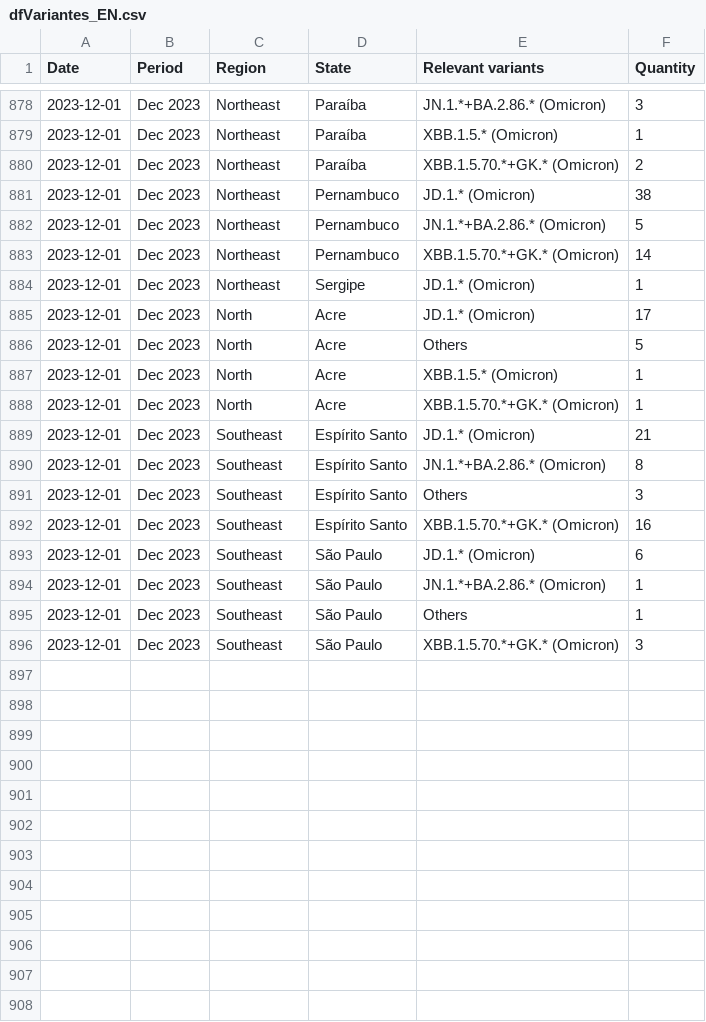
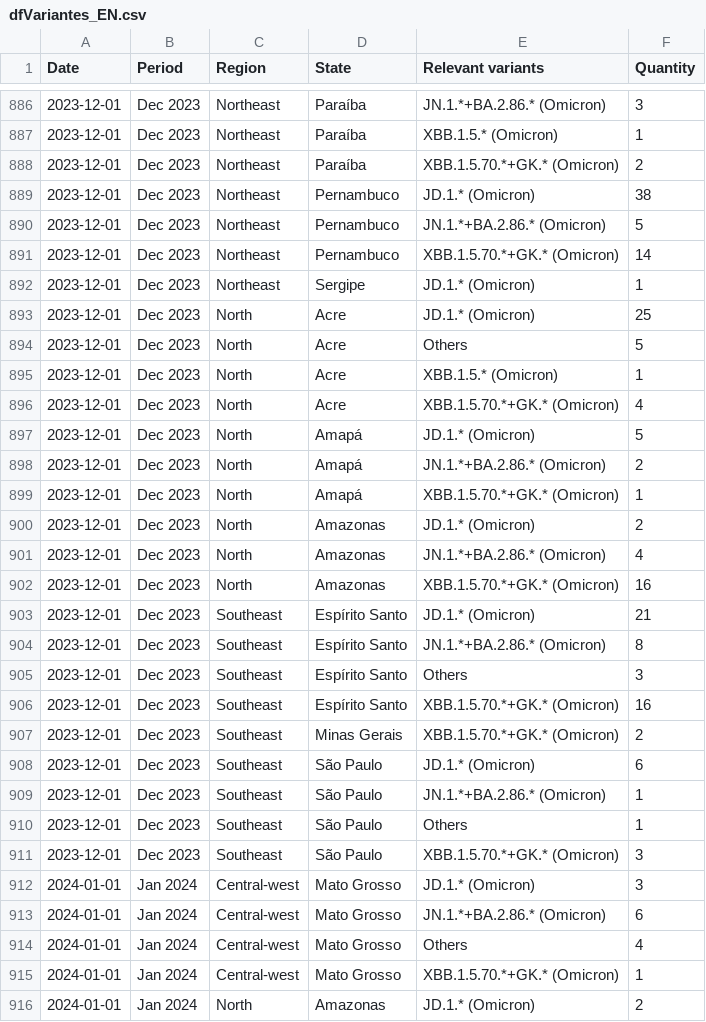
Before and after one commit to vanleiko/RedeGenomica, a CSV file: dfVariantes_EN.csv, drawn as a sheet; only a part is shown, gaps mark what is left out; the diff covers the shown part only.

```diff
--- a/dfVariantes_EN.csv
+++ b/dfVariantes_EN.csv
@@ -884,6 +892,12 @@ Date,Period,Region,State,Relevant variants,Quantity
 2023-12-01,Dec 2023,Northeast,Sergipe,JD.1.* (Omicron),1
-2023-12-01,Dec 2023,North,Acre,JD.1.* (Omicron),17
+2023-12-01,Dec 2023,North,Acre,JD.1.* (Omicron),25
 2023-12-01,Dec 2023,North,Acre,Others,5
 2023-12-01,Dec 2023,North,Acre,XBB.1.5.* (Omicron),1
-2023-12-01,Dec 2023,North,Acre,XBB.1.5.70.*+GK.* (Omicron),1
+2023-12-01,Dec 2023,North,Acre,XBB.1.5.70.*+GK.* (Omicron),4
+2023-12-01,Dec 2023,North,Amapá,JD.1.* (Omicron),5
+2023-12-01,Dec 2023,North,Amapá,JN.1.*+BA.2.86.* (Omicron),2
+2023-12-01,Dec 2023,North,Amapá,XBB.1.5.70.*+GK.* (Omicron),1
+2023-12-01,Dec 2023,North,Amazonas,JD.1.* (Omicron),2
+2023-12-01,Dec 2023,North,Amazonas,JN.1.*+BA.2.86.* (Omicron),4
+2023-12-01,Dec 2023,North,Amazonas,XBB.1.5.70.*+GK.* (Omicron),16
 2023-12-01,Dec 2023,Southeast,Espírito Santo,JD.1.* (Omicron),21
@@ -892,2 +906,3 @@ Date,Period,Region,State,Relevant variants,Quantity
 2023-12-01,Dec 2023,Southeast,Espírito Santo,XBB.1.5.70.*+GK.* (Omicron),16
+2023-12-01,Dec 2023,Southeast,Minas Gerais,XBB.1.5.70.*+GK.* (Omicron),2
 2023-12-01,Dec 2023,Southeast,São Paulo,JD.1.* (Omicron),6
@@ -896 +911,6 @@ Date,Period,Region,State,Relevant variants,Quantity
 2023-12-01,Dec 2023,Southeast,São Paulo,XBB.1.5.70.*+GK.* (Omicron),3
+2024-01-01,Jan 2024,Central-west,Mato Grosso,JD.1.* (Omicron),3
+2024-01-01,Jan 2024,Central-west,Mato Grosso,JN.1.*+BA.2.86.* (Omicron),6
+2024-01-01,Jan 2024,Central-west,Mato Grosso,Others,4
+2024-01-01,Jan 2024,Central-west,Mato Grosso,XBB.1.5.70.*+GK.* (Omicron),1
+2024-01-01,Jan 2024,North,Amazonas,JD.1.* (Omicron),2
```
Also changed, not shown: 8 added rows and 14 edited cells elsewhere in this file, dfLinhagens_EN.csv, dfLinhagens_ES.csv, 10 other files.
